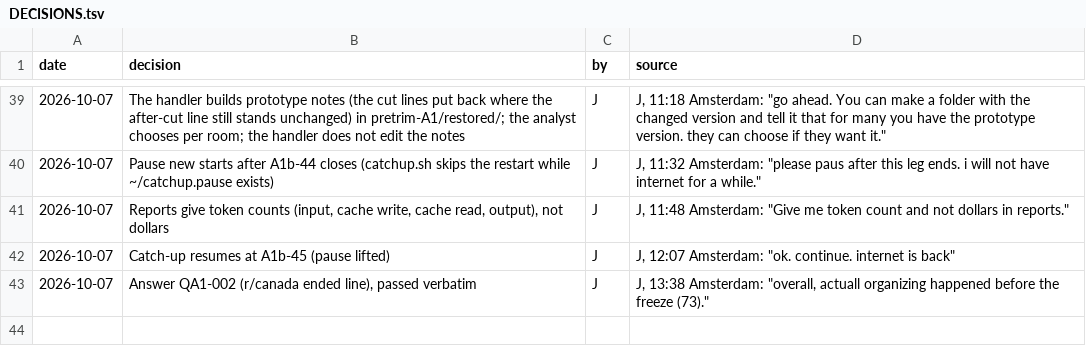
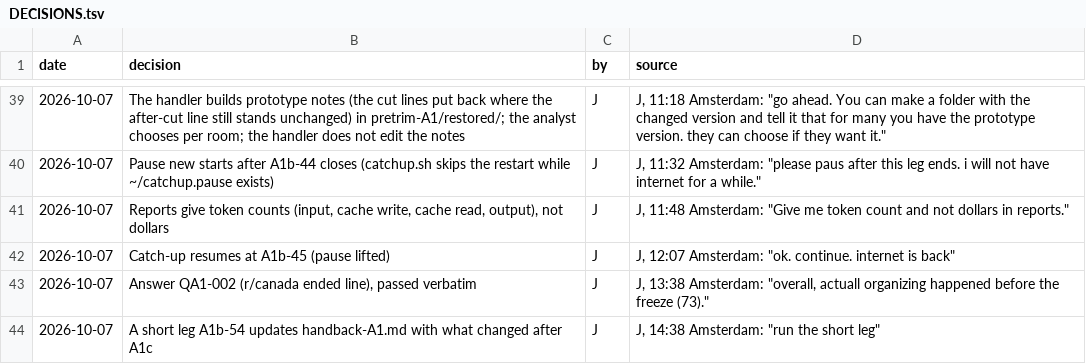
Before and after one commit to jparrieta/r-place, a TSV file: aggregator/handler/memory/DECISIONS.tsv, drawn as a sheet; only a part is shown, gaps mark what is left out; the diff names each change by its address in the sheet, - before the commit and + after, or states it on an @@ line.

```diff
--- a/aggregator/handler/memory/DECISIONS.tsv
+++ b/aggregator/handler/memory/DECISIONS.tsv
+row 44: 2026-10-07 | A short leg A1b-54 updates handback-A1.md with what changed after A1c | J | J, 14:38 Amsterdam: "run the short leg"
```
Also changed, not shown: 34 other files.
